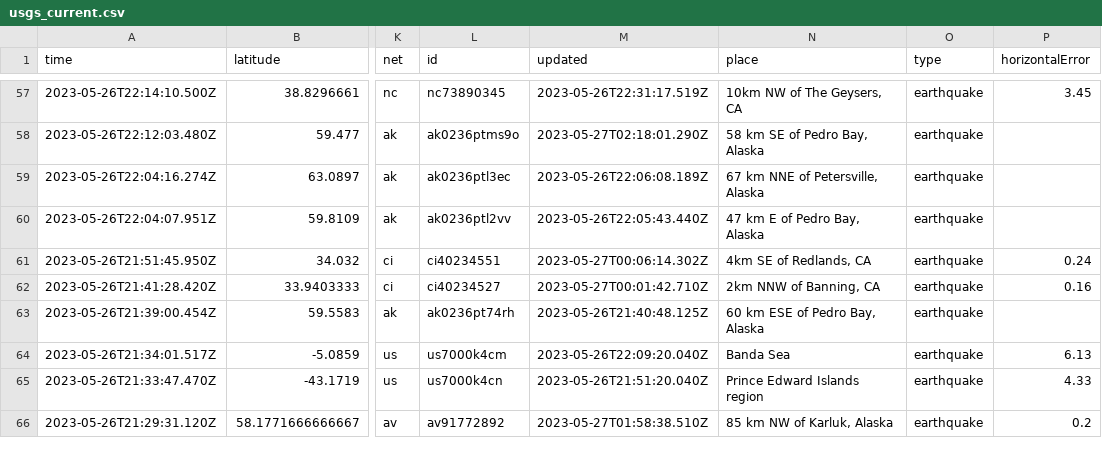
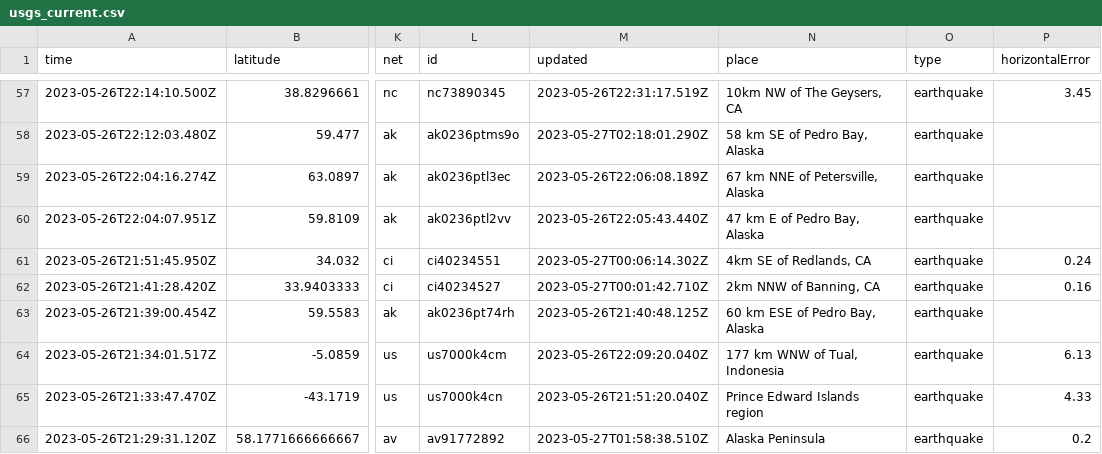
Before and after one commit to sabrinamochi/github-actions, a CSV file: usgs_current.csv, drawn as a sheet; only a part is shown, gaps mark what is left out; the diff covers the shown part only; the diff names each change by its address in the sheet, - before the commit and + after, or states it on an @@ line.

```diff
--- a/usgs_current.csv
+++ b/usgs_current.csv
-N64 (place): Banda Sea
+N64 (place): 177 km WNW of Tual, Indonesia
-N66 (place): 85 km NW of Karluk, Alaska
+N66 (place): Alaska Peninsula
```
Also changed, not shown: 1 removed row and 23 edited cells elsewhere in this file.
